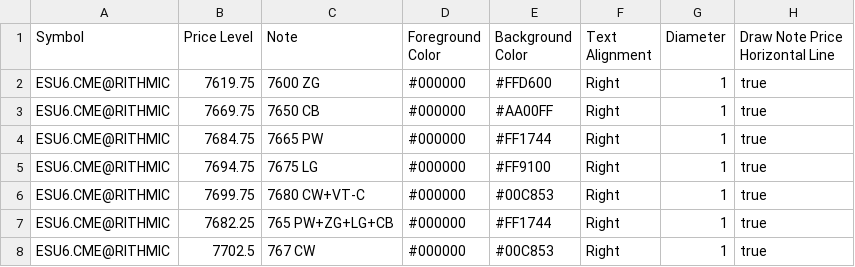
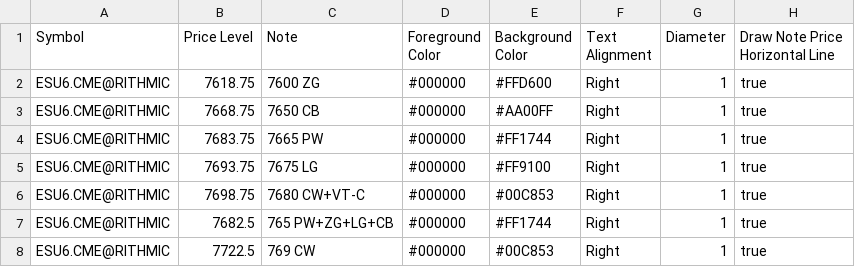
Before and after one commit to trading4life20-code/gex-levels, a CSV file: gex_es_88af2d8a5428.csv, drawn as a sheet.

Commit message:
update gex_es_88af2d8a5428.csv

```diff
--- a/gex_es_88af2d8a5428.csv
+++ b/gex_es_88af2d8a5428.csv
@@ -1,8 +1,8 @@
 Symbol,Price Level,Note,Foreground Color,Background Color,Text Alignment,Diameter,Draw Note Price Horizontal Line
-ESU6.CME@RITHMIC,7619.75,7600 ZG,#000000,#FFD600,Right,1,true
-ESU6.CME@RITHMIC,7669.75,7650 CB,#000000,#AA00FF,Right,1,true
-ESU6.CME@RITHMIC,7684.75,7665 PW,#000000,#FF1744,Right,1,true
-ESU6.CME@RITHMIC,7694.75,7675 LG,#000000,#FF9100,Right,1,true
-ESU6.CME@RITHMIC,7699.75,7680 CW+VT-C,#000000,#00C853,Right,1,true
-ESU6.CME@RITHMIC,7682.25,765 PW+ZG+LG+CB,#000000,#FF1744,Right,1,true
-ESU6.CME@RITHMIC,7702.5,767 CW,#000000,#00C853,Right,1,true
+ESU6.CME@RITHMIC,7618.75,7600 ZG,#000000,#FFD600,Right,1,true
+ESU6.CME@RITHMIC,7668.75,7650 CB,#000000,#AA00FF,Right,1,true
+ESU6.CME@RITHMIC,7683.75,7665 PW,#000000,#FF1744,Right,1,true
+ESU6.CME@RITHMIC,7693.75,7675 LG,#000000,#FF9100,Right,1,true
+ESU6.CME@RITHMIC,7698.75,7680 CW+VT-C,#000000,#00C853,Right,1,true
+ESU6.CME@RITHMIC,7682.5,765 PW+ZG+LG+CB,#000000,#FF1744,Right,1,true
+ESU6.CME@RITHMIC,7722.5,769 CW,#000000,#00C853,Right,1,true
```
